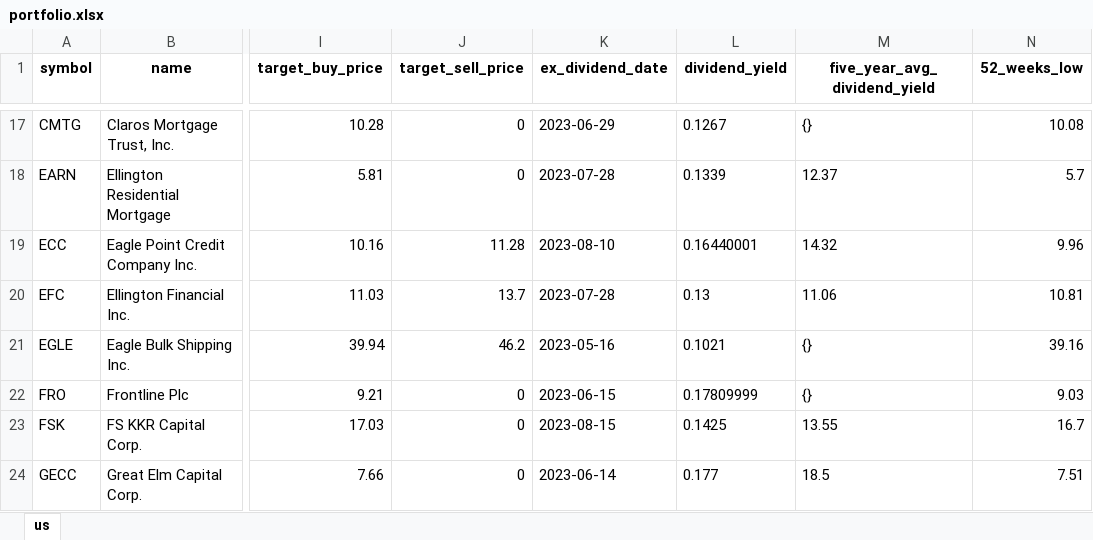
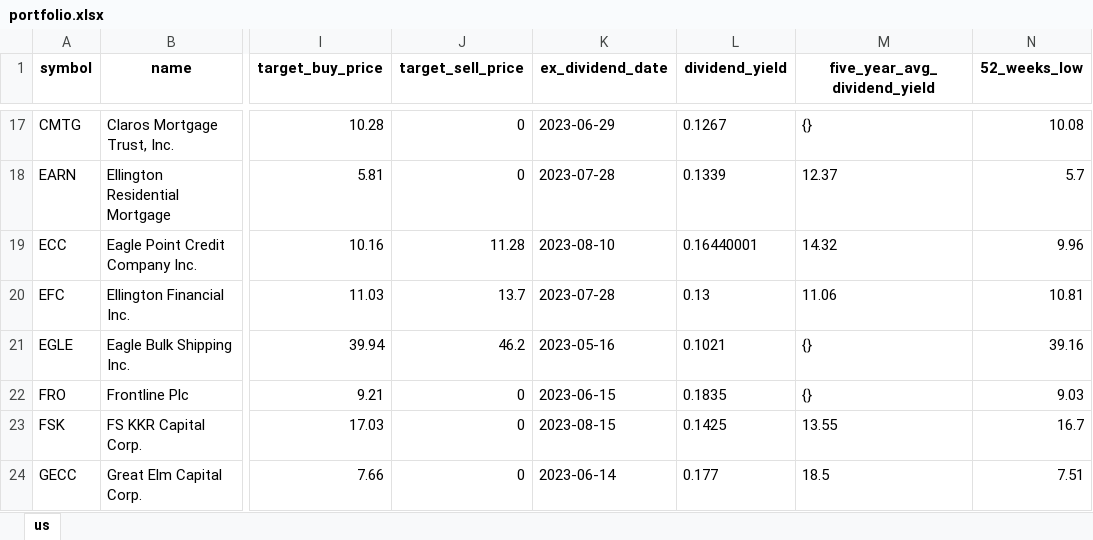
Before and after one commit to alpha2phi-platform/alphalib, an Excel workbook: data/portfolio.xlsx, sheet us, drawn as a sheet; only a part is shown, gaps mark what is left out; values as stored, in another font and other column widths than the file's, no borders; the diff covers the shown part only; the diff names each change by its address in the sheet, - before the commit and + after, or states it on an @@ line.

```diff
--- a/data/portfolio.xlsx (sheet us)
+++ b/data/portfolio.xlsx (sheet us)
-L22 (dividend_yield): 0.17809999
+L22 (dividend_yield): 0.1835
```
Also changed, not shown: 5 edited cells elsewhere in this sheet, 2 other files.
